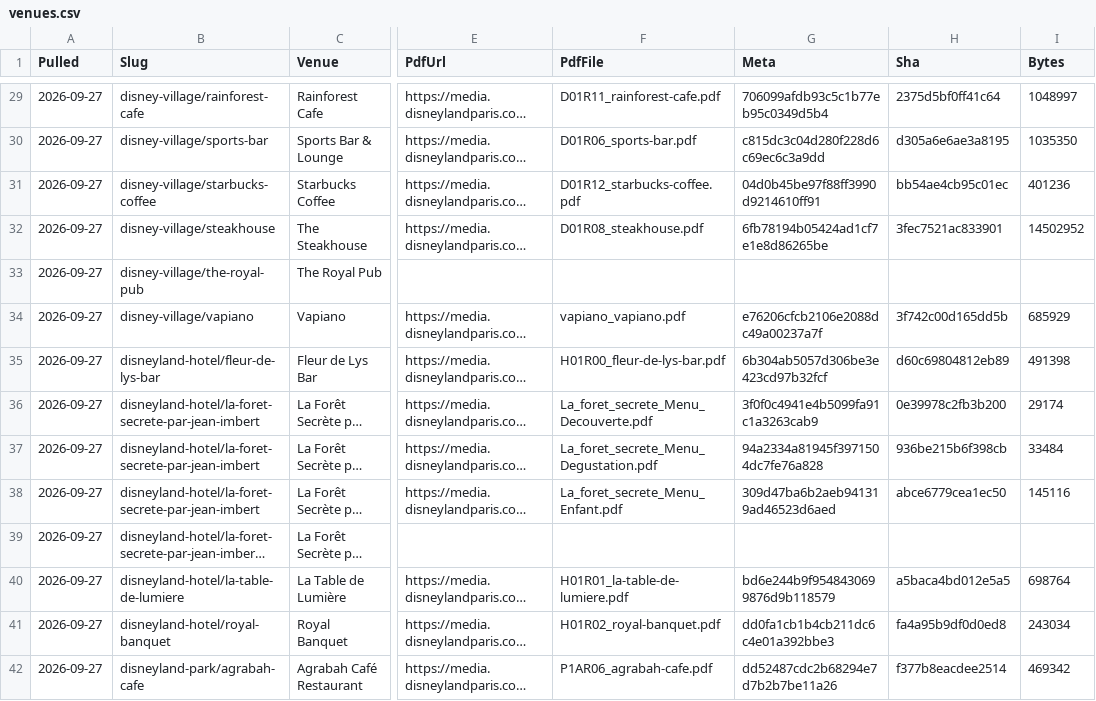
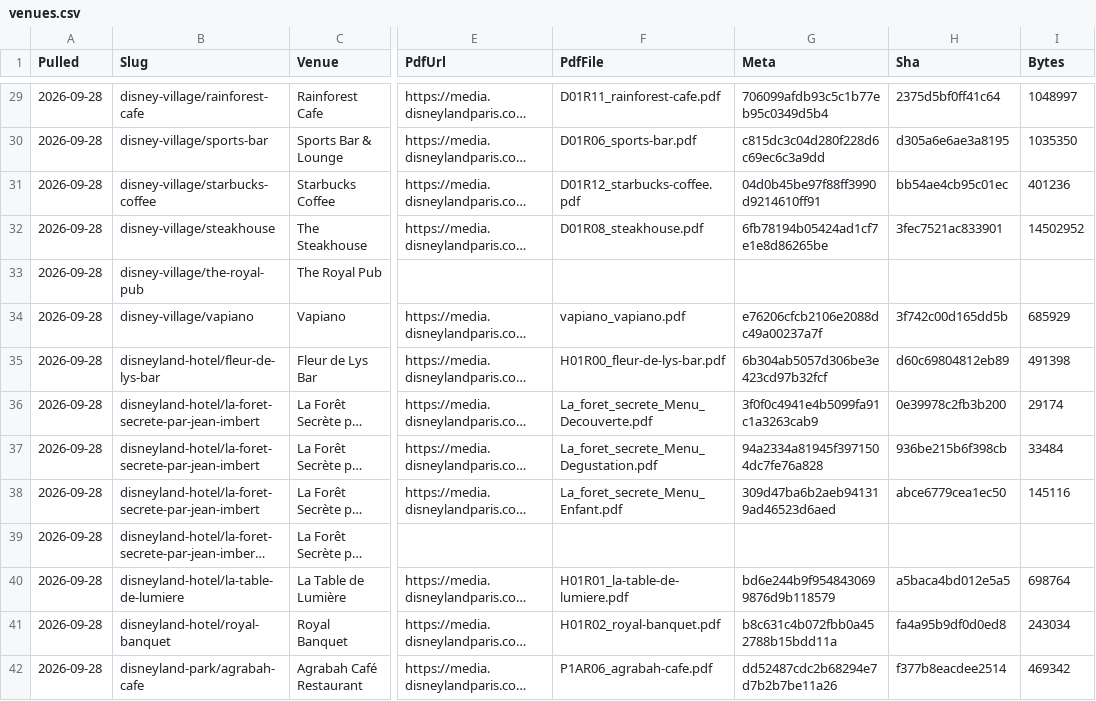
Before and after one commit to scoopdisney/paris-menu-watch, a CSV file: data/venues.csv, drawn as a sheet; only a part is shown, gaps mark what is left out; long unchanged cells end in …; the diff covers the shown part only; the diff names each change by its address in the sheet, - before the commit and + after, or states it on an @@ line.

```diff
--- a/data/venues.csv
+++ b/data/venues.csv
-A29:A42 (Pulled): 2026-09-27
+A29:A42 (Pulled): 2026-09-28
-G41 (Meta): dd0fa1cb1b4cb211dc6c4e01a392bbe3
+G41 (Meta): b8c631c4b072fbb0a452788b15bdd11a
```
Also changed, not shown: 86 edited cells elsewhere in this file, data/prices.csv, 1 other file.
